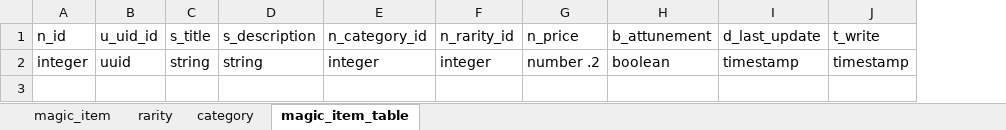
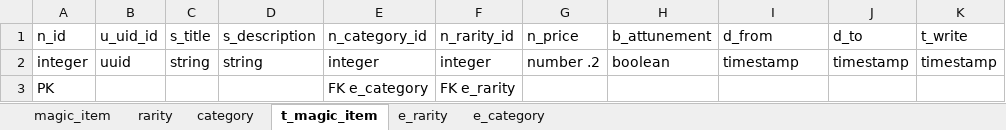
Before and after one commit to MiskaLehotska/mi_card_maker, an Excel workbook: src/main/resources/init_db_design/mapping.xlsx, sheet t_magic_item, drawn as a sheet; values as stored, in another font and other column widths than the file's, no borders; the diff names each change by its address in the sheet, - before the commit and + after, or states it on an @@ line.

Commit message:
mapping.xlsx - added table schemas for t_magic_item and related enums

```diff
--- a/src/main/resources/init_db_design/mapping.xlsx (sheet t_magic_item)
+++ b/src/main/resources/init_db_design/mapping.xlsx (sheet t_magic_item)
-sheet tab: magic_item_table
+sheet tab: t_magic_item
+sheet tab: e_rarity
+sheet tab: e_category
+column J (d_to), row 2: timestamp
-I1: d_last_update
+I1: d_from
+row 3: PK |  |  |  | FK e_category | FK e_rarity
```
